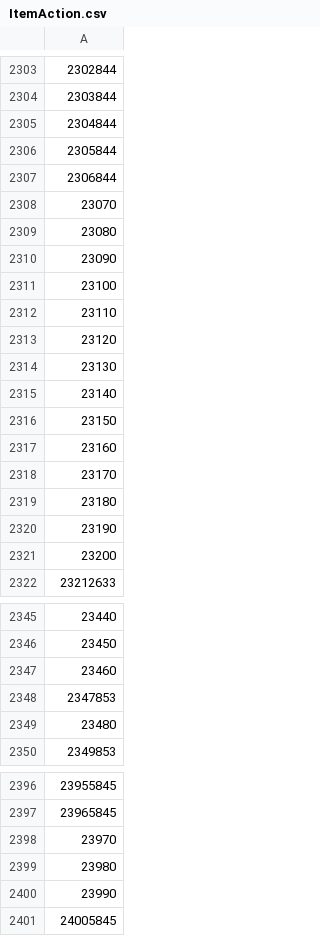
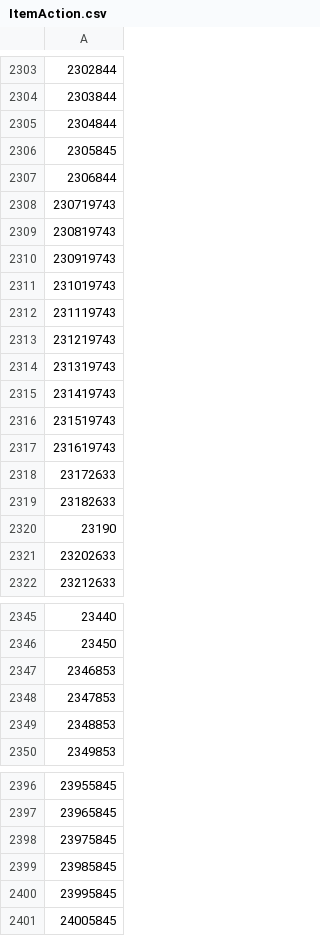
Before and after one commit to kalilistic/ACT.Kapture, a CSV file: src/Aetherbridge/Properties/ItemAction.csv, drawn as a sheet; only a part is shown, gaps mark what is left out; the diff covers the shown part only; the diff names each change by its address in the sheet, - before the commit and + after, or states it on an @@ line.

```diff
--- a/src/Aetherbridge/Properties/ItemAction.csv
+++ b/src/Aetherbridge/Properties/ItemAction.csv
-A2306: 2305844
+A2306: 2305845
-A2308: 23070
+A2308: 230719743
-A2309: 23080
+A2309: 230819743
-A2310: 23090
+A2310: 230919743
-A2311: 23100
+A2311: 231019743
-A2312: 23110
+A2312: 231119743
-A2313: 23120
+A2313: 231219743
-A2314: 23130
+A2314: 231319743
-A2315: 23140
+A2315: 231419743
-A2316: 23150
+A2316: 231519743
-A2317: 23160
+A2317: 231619743
-A2318: 23170
+A2318: 23172633
-A2319: 23180
+A2319: 23182633
-A2321: 23200
+A2321: 23202633
-A2347: 23460
+A2347: 2346853
-A2349: 23480
+A2349: 2348853
-A2398: 23970
+A2398: 23975845
-A2399: 23980
+A2399: 23985845
-A2400: 23990
+A2400: 23995845
```
Also changed, not shown: 22 edited cells elsewhere in this file, src/Aetherbridge/Properties/ContentFinderCondition.csv, src/Aetherbridge/Properties/PlaceName.csv, 7 other files.
